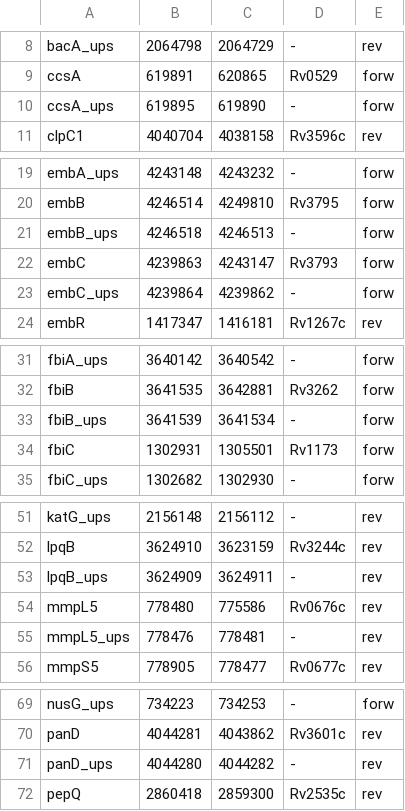
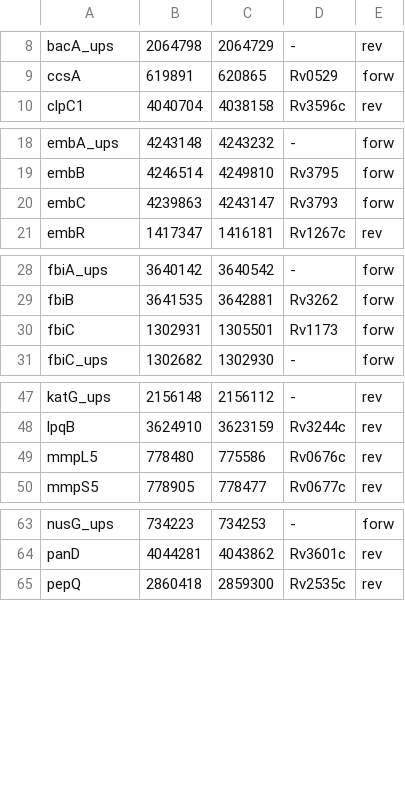
Before and after one commit to Allen13x/NF_MTBSeq, a CSV file: REF/gene_drug.csv, drawn as a sheet; only a part is shown, gaps mark what is left out; the diff covers the shown part only.

```diff
--- a/REF/gene_drug.csv
+++ b/REF/gene_drug.csv
@@ -9,3 +9,2 @@ bacA_ups,2064798,2064729,-,rev
 ccsA,619891,620865,Rv0529,forw
-ccsA_ups,619895,619890,-,forw
 clpC1,4040704,4038158,Rv3596c,rev
@@ -20,5 +19,3 @@ embA_ups,4243148,4243232,-,forw
 embB,4246514,4249810,Rv3795,forw
-embB_ups,4246518,4246513,-,forw
 embC,4239863,4243147,Rv3793,forw
-embC_ups,4239864,4239862,-,forw
 embR,1417347,1416181,Rv1267c,rev
@@ -32,3 +29,2 @@ fbiA_ups,3640142,3640542,-,forw
 fbiB,3641535,3642881,Rv3262,forw
-fbiB_ups,3641539,3641534,-,forw
 fbiC,1302931,1305501,Rv1173,forw
@@ -52,5 +48,3 @@ katG_ups,2156148,2156112,-,rev
 lpqB,3624910,3623159,Rv3244c,rev
-lpqB_ups,3624909,3624911,-,rev
 mmpL5,778480,775586,Rv0676c,rev
-mmpL5_ups,778476,778481,-,rev
 mmpS5,778905,778477,Rv0677c,rev
@@ -70,3 +64,2 @@ nusG_ups,734223,734253,-,forw
 panD,4044281,4043862,Rv3601c,rev
-panD_ups,4044280,4044282,-,rev
 pepQ,2860418,2859300,Rv2535c,rev
```
Also changed, not shown: 1 removed row elsewhere in this file, 1 other file.
